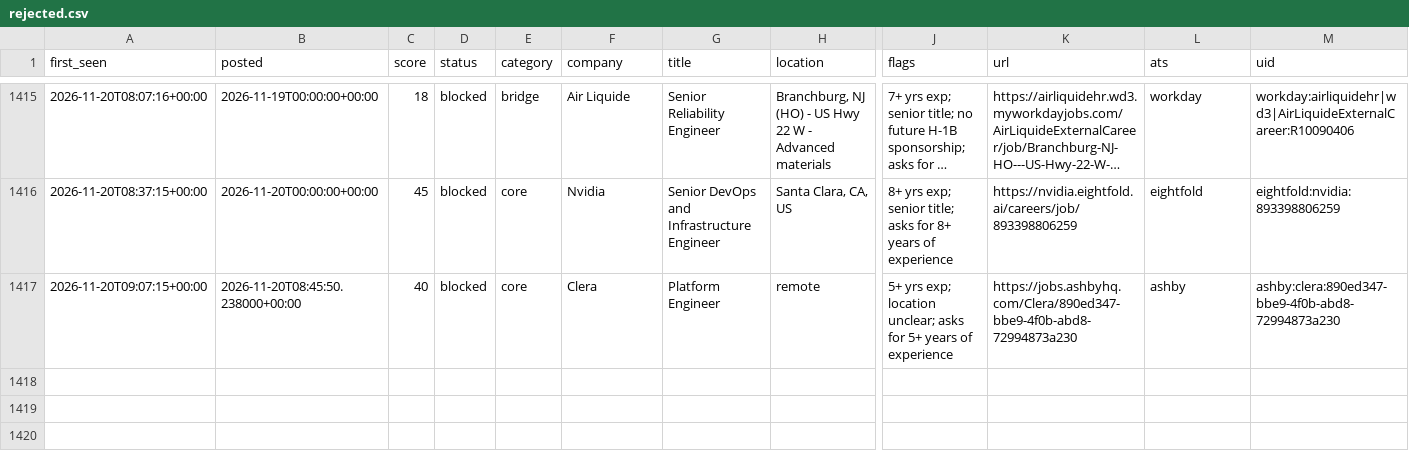
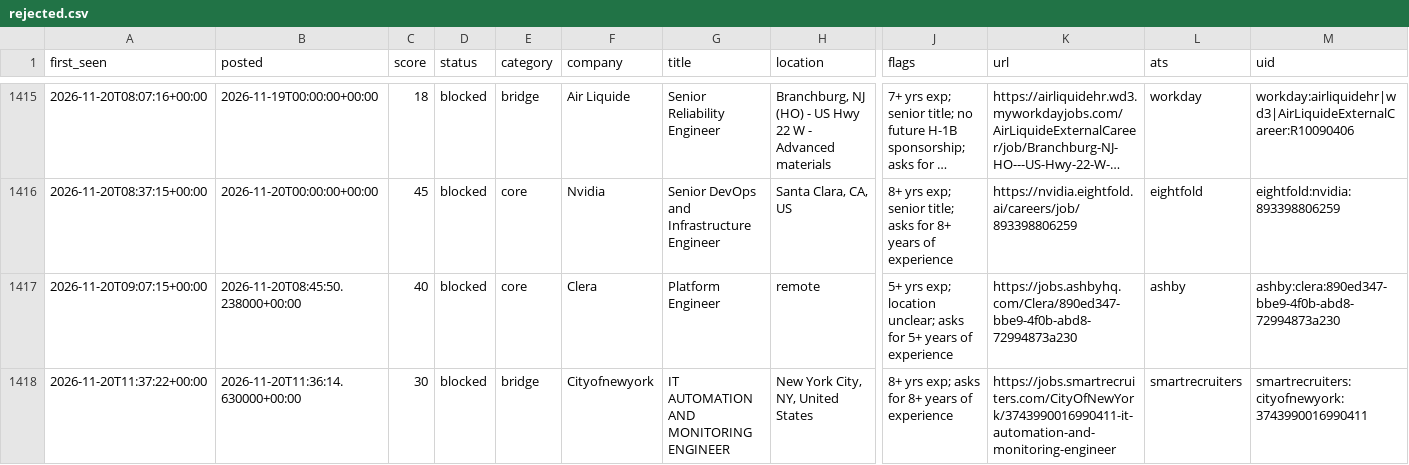
Before and after one commit to chandrakodali/job-radar, a CSV file: data/rejected.csv, drawn as a sheet; only a part is shown, gaps mark what is left out; long unchanged cells end in …; rows hold the shown columns only; the diff names each change by its address in the sheet, - before the commit and + after, or states it on an @@ line.

```diff
--- a/data/rejected.csv
+++ b/data/rejected.csv
+row 1418: 2026-11-20T11:37:22+00:00 | 2026-11-20T11:36:14.630000+00:00 | 30 | blocked | bridge | Cityofnewyork | IT AUTOMATION AND MONITORING ENGINEER | New York City, NY, United States | 8+ yrs exp; asks for 8+ years of experience | https://jobs.smartrecruiters.com/CityOfNewYork/3743990016990411-it-automation-and-monitoring-engineer | smartrecruiters | smartrecruiters:cityofnewyork:3743990016990411
```
Also changed, not shown: data/matches.csv, 3 other files.
